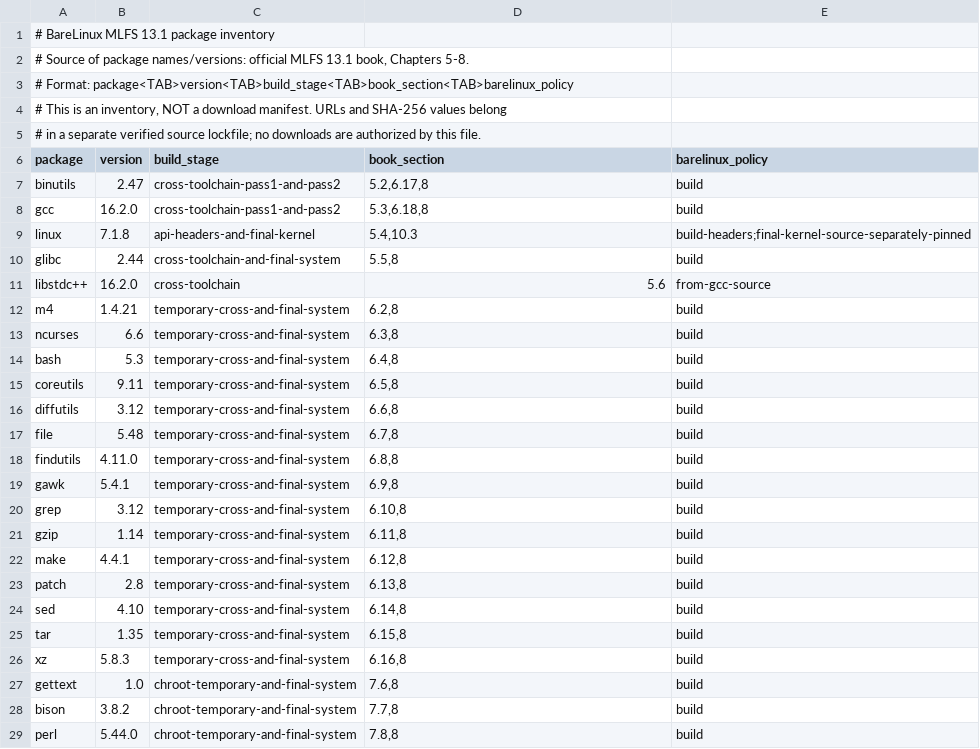
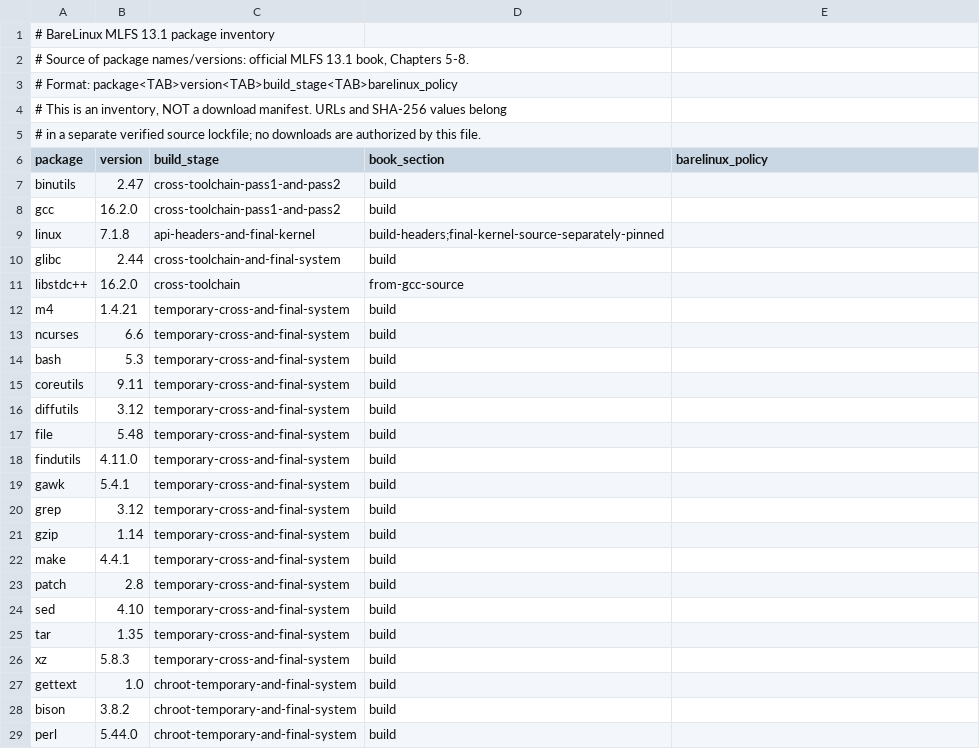
Before and after one commit to Natarizki/barelinux, a TSV file: sources/manifests/mlfs-13.1-package-inventory.tsv, drawn as a sheet; only a part is shown; the diff covers the shown part only.

Commit message:
fix: remove unverified MLFS subsection numbers from inventory

```diff
--- a/sources/manifests/mlfs-13.1-package-inventory.tsv
+++ b/sources/manifests/mlfs-13.1-package-inventory.tsv
@@ -2,3 +2,3 @@
 # Source of package names/versions: official MLFS 13.1 book, Chapters 5-8.
-# Format: package<TAB>version<TAB>build_stage<TAB>book_section<TAB>barelinux_policy
+# Format: package<TAB>version<TAB>build_stage<TAB>barelinux_policy
 # This is an inventory, NOT a download manifest. URLs and SHA-256 values belong
@@ -6,24 +6,24 @@
 package	version	build_stage	book_section	barelinux_policy
-binutils	2.47	cross-toolchain-pass1-and-pass2	5.2,6.17,8	build
-gcc	16.2.0	cross-toolchain-pass1-and-pass2	5.3,6.18,8	build
-linux	7.1.8	api-headers-and-final-kernel	5.4,10.3	build-headers;final-kernel-source-separately-pinned
-glibc	2.44	cross-toolchain-and-final-system	5.5,8	build
-libstdc++	16.2.0	cross-toolchain	5.6	from-gcc-source
-m4	1.4.21	temporary-cross-and-final-system	6.2,8	build
-ncurses	6.6	temporary-cross-and-final-system	6.3,8	build
-bash	5.3	temporary-cross-and-final-system	6.4,8	build
-coreutils	9.11	temporary-cross-and-final-system	6.5,8	build
-diffutils	3.12	temporary-cross-and-final-system	6.6,8	build
-file	5.48	temporary-cross-and-final-system	6.7,8	build
-findutils	4.11.0	temporary-cross-and-final-system	6.8,8	build
-gawk	5.4.1	temporary-cross-and-final-system	6.9,8	build
-grep	3.12	temporary-cross-and-final-system	6.10,8	build
-gzip	1.14	temporary-cross-and-final-system	6.11,8	build
-make	4.4.1	temporary-cross-and-final-system	6.12,8	build
-patch	2.8	temporary-cross-and-final-system	6.13,8	build
-sed	4.10	temporary-cross-and-final-system	6.14,8	build
-tar	1.35	temporary-cross-and-final-system	6.15,8	build
-xz	5.8.3	temporary-cross-and-final-system	6.16,8	build
-gettext	1.0	chroot-temporary-and-final-system	7.6,8	build
-bison	3.8.2	chroot-temporary-and-final-system	7.7,8	build
-perl	5.44.0	chroot-temporary-and-final-system	7.8,8	build
+binutils	2.47	cross-toolchain-pass1-and-pass2	build
+gcc	16.2.0	cross-toolchain-pass1-and-pass2	build
+linux	7.1.8	api-headers-and-final-kernel	build-headers;final-kernel-source-separately-pinned
+glibc	2.44	cross-toolchain-and-final-system	build
+libstdc++	16.2.0	cross-toolchain	from-gcc-source
+m4	1.4.21	temporary-cross-and-final-system	build
+ncurses	6.6	temporary-cross-and-final-system	build
+bash	5.3	temporary-cross-and-final-system	build
+coreutils	9.11	temporary-cross-and-final-system	build
+diffutils	3.12	temporary-cross-and-final-system	build
+file	5.48	temporary-cross-and-final-system	build
+findutils	4.11.0	temporary-cross-and-final-system	build
+gawk	5.4.1	temporary-cross-and-final-system	build
+grep	3.12	temporary-cross-and-final-system	build
+gzip	1.14	temporary-cross-and-final-system	build
+make	4.4.1	temporary-cross-and-final-system	build
+patch	2.8	temporary-cross-and-final-system	build
+sed	4.10	temporary-cross-and-final-system	build
+tar	1.35	temporary-cross-and-final-system	build
+xz	5.8.3	temporary-cross-and-final-system	build
+gettext	1.0	chroot-temporary-and-final-system	build
+bison	3.8.2	chroot-temporary-and-final-system	build
+perl	5.44.0	chroot-temporary-and-final-system	build
```
Also changed, not shown: 120 edited cells elsewhere in this file.
